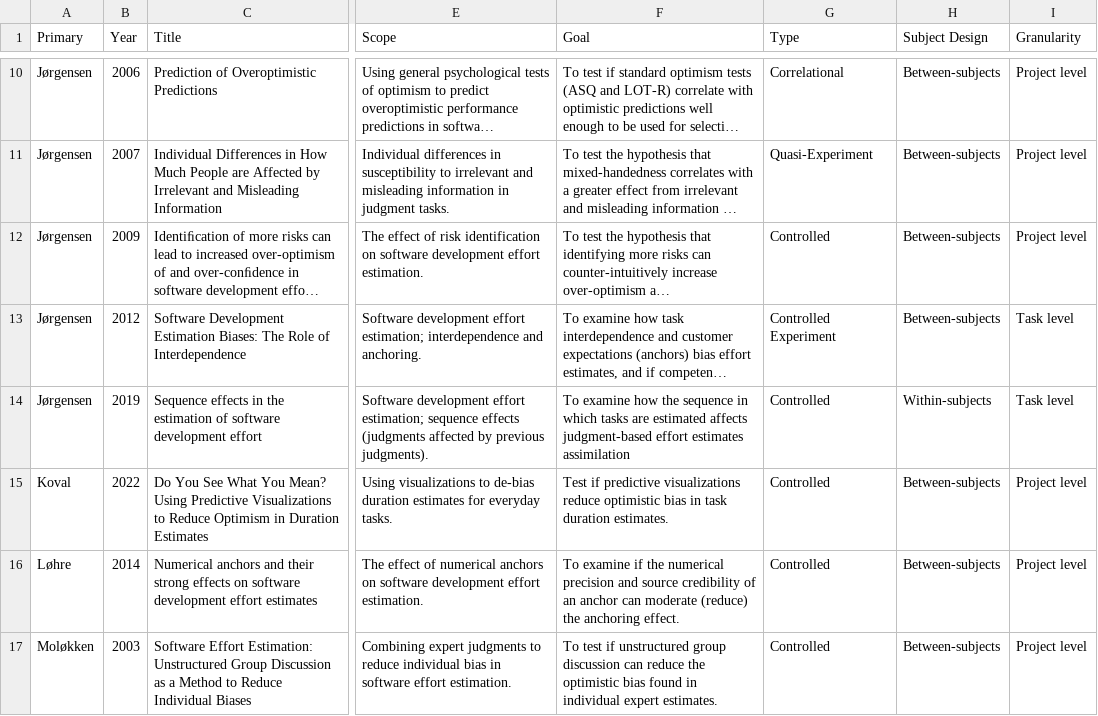
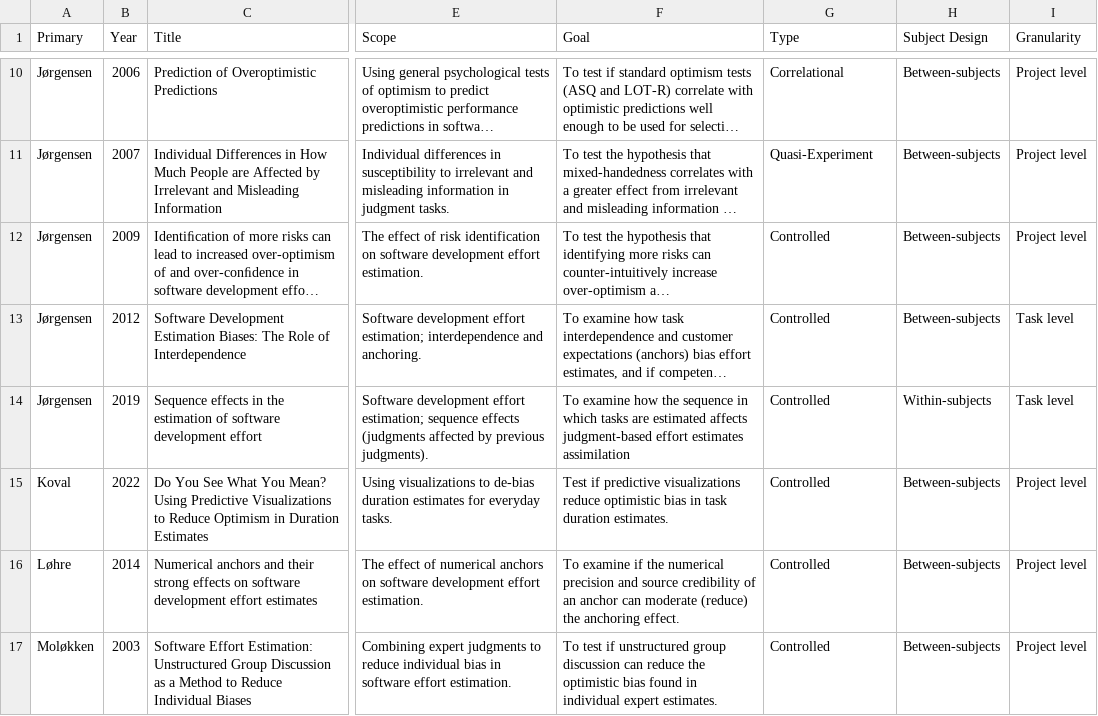
Before and after one commit to tjqscott/LLM-SEE, a CSV file: experiment-data.csv, drawn as a sheet; only a part is shown, gaps mark what is left out; long unchanged cells end in …; the diff covers the shown part only; the diff names each change by its address in the sheet, - before the commit and + after, or states it on an @@ line.

Commit message:
updated experiment data to v1.0.1, adressing Molokken duplcation

```diff
--- a/experiment-data.csv
+++ b/experiment-data.csv
-G13 (Type): Controlled Experiment
+G13 (Type): Controlled
```
Also changed, not shown: 1 removed row and 1 edited cell elsewhere in this file.
